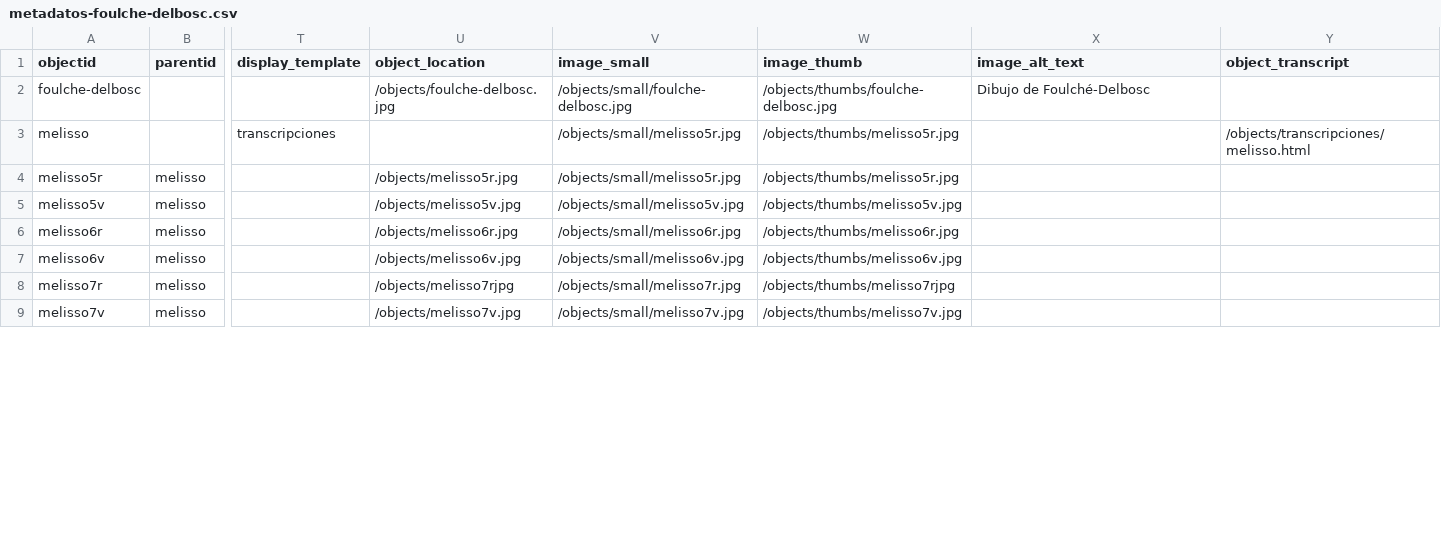
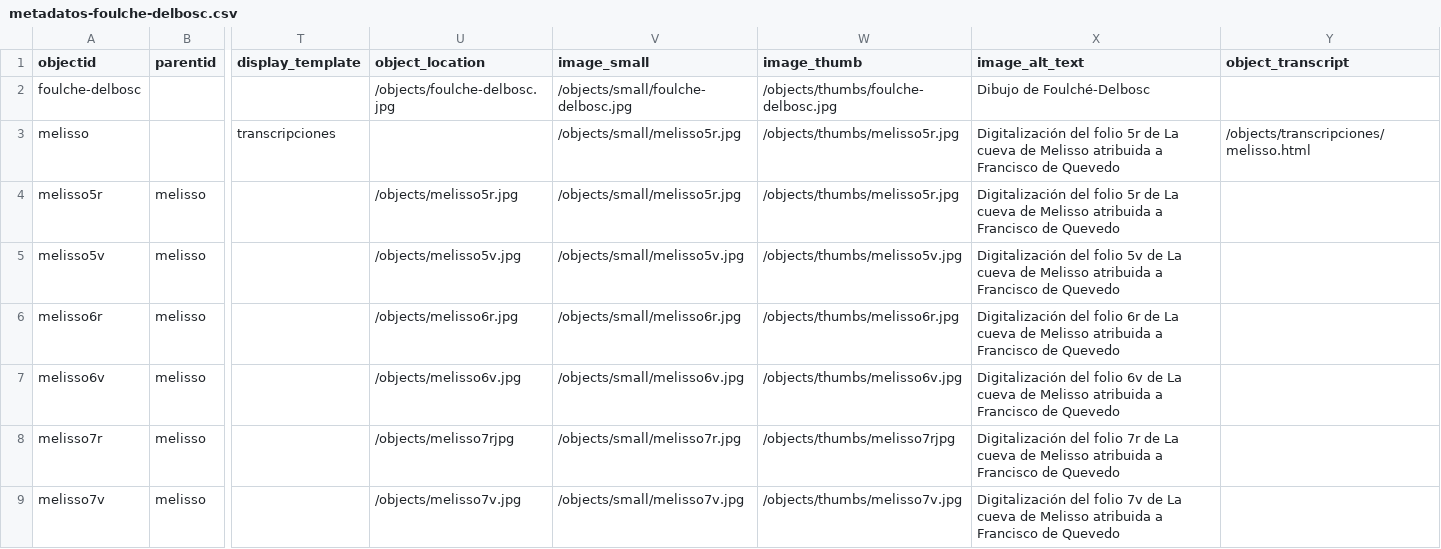
Before and after one commit to hdlabconicet/coleccion-foulche-delbosc, a CSV file: _data/metadatos-foulche-delbosc.csv, drawn as a sheet; only a part is shown, gaps mark what is left out; the diff covers the shown part only; the diff names each change by its address in the sheet, - before the commit and + after, or states it on an @@ line.

```diff
--- a/_data/metadatos-foulche-delbosc.csv
+++ b/_data/metadatos-foulche-delbosc.csv
-X3:X4 (image_alt_text): (empty)
+X3:X4 (image_alt_text): Digitalización del folio 5r de La cueva de Melisso atribuida a Francisco de Quevedo
-X5 (image_alt_text): (empty)
+X5 (image_alt_text): Digitalización del folio 5v de La cueva de Melisso atribuida a Francisco de Quevedo
-X6 (image_alt_text): (empty)
+X6 (image_alt_text): Digitalización del folio 6r de La cueva de Melisso atribuida a Francisco de Quevedo
-X7 (image_alt_text): (empty)
+X7 (image_alt_text): Digitalización del folio 6v de La cueva de Melisso atribuida a Francisco de Quevedo
-X8 (image_alt_text): (empty)
+X8 (image_alt_text): Digitalización del folio 7r de La cueva de Melisso atribuida a Francisco de Quevedo
-X9 (image_alt_text): (empty)
+X9 (image_alt_text): Digitalización del folio 7v de La cueva de Melisso atribuida a Francisco de Quevedo
```
Also changed, not shown: 1 added row and 15 edited cells elsewhere in this file, 3 other files.
